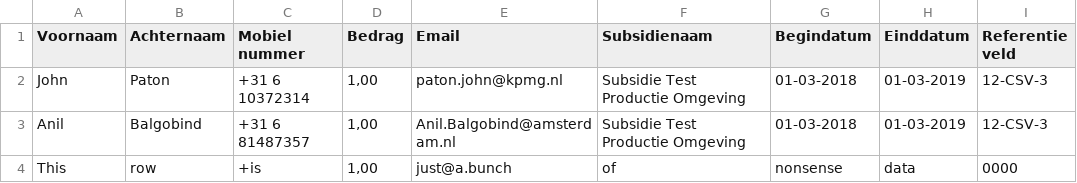
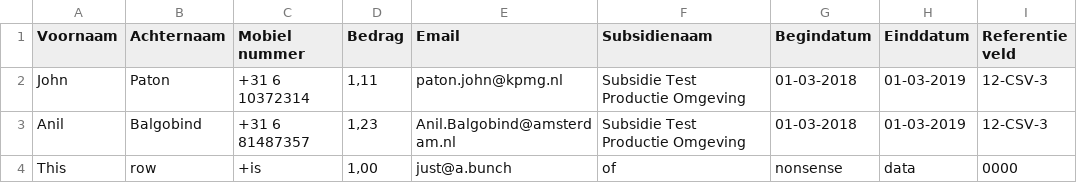
Before and after one commit to Amsterdam/subsidieservice, a CSV file: data/test_prod.csv, drawn as a sheet.

```diff
--- a/data/test_prod.csv
+++ b/data/test_prod.csv
@@ -1,4 +1,4 @@
 "Voornaam";"Achternaam";"Mobiel nummer";"Bedrag";"Email";"Subsidienaam";"Begindatum";"Einddatum";"Referentie veld"
-"John";"Paton";"+31 6 10372314";1,00;"paton.john@kpmg.nl";"Subsidie Test Productie Omgeving";"01-03-2018";"01-03-2019";"12-CSV-3"
-"Anil";"Balgobind";"+31 6 81487357";1,00;"Anil.Balgobind@amsterdam.nl";"Subsidie Test Productie Omgeving";"01-03-2018";"01-03-2019";"12-CSV-3"
+"John";"Paton";"+31 6 10372314";1,11;"paton.john@kpmg.nl";"Subsidie Test Productie Omgeving";"01-03-2018";"01-03-2019";"12-CSV-3"
+"Anil";"Balgobind";"+31 6 81487357";1,23;"Anil.Balgobind@amsterdam.nl";"Subsidie Test Productie Omgeving";"01-03-2018";"01-03-2019";"12-CSV-3"
 "This";"row";"+is";1,00;"just@a.bunch";"of";"nonsense";"data";"0000"
```
Also changed, not shown: 3 other files.
